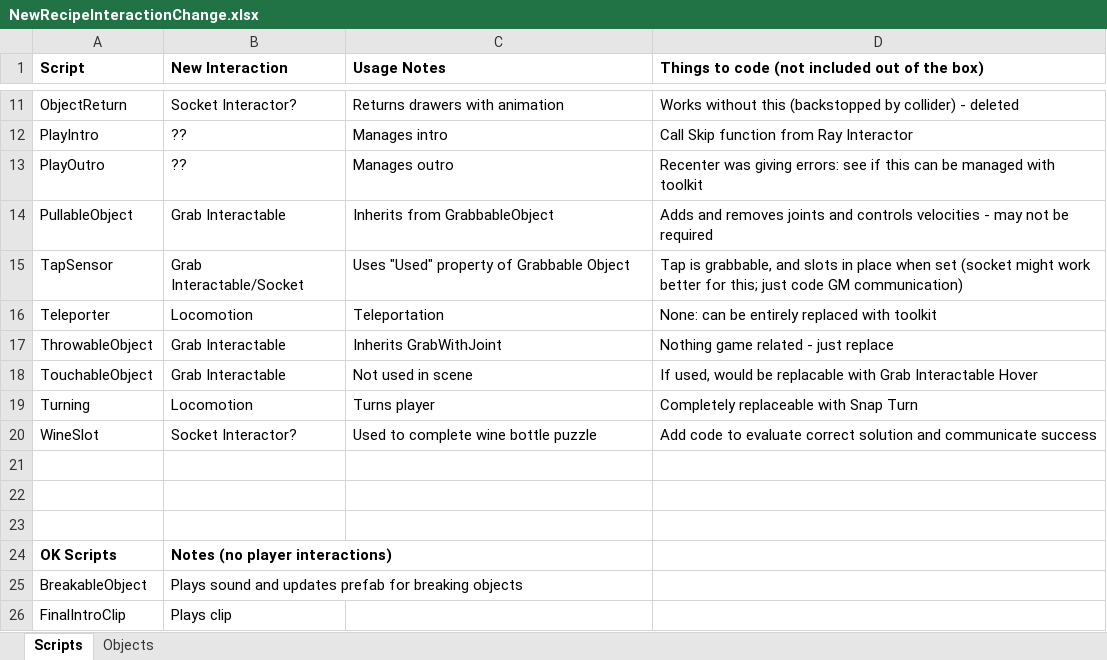
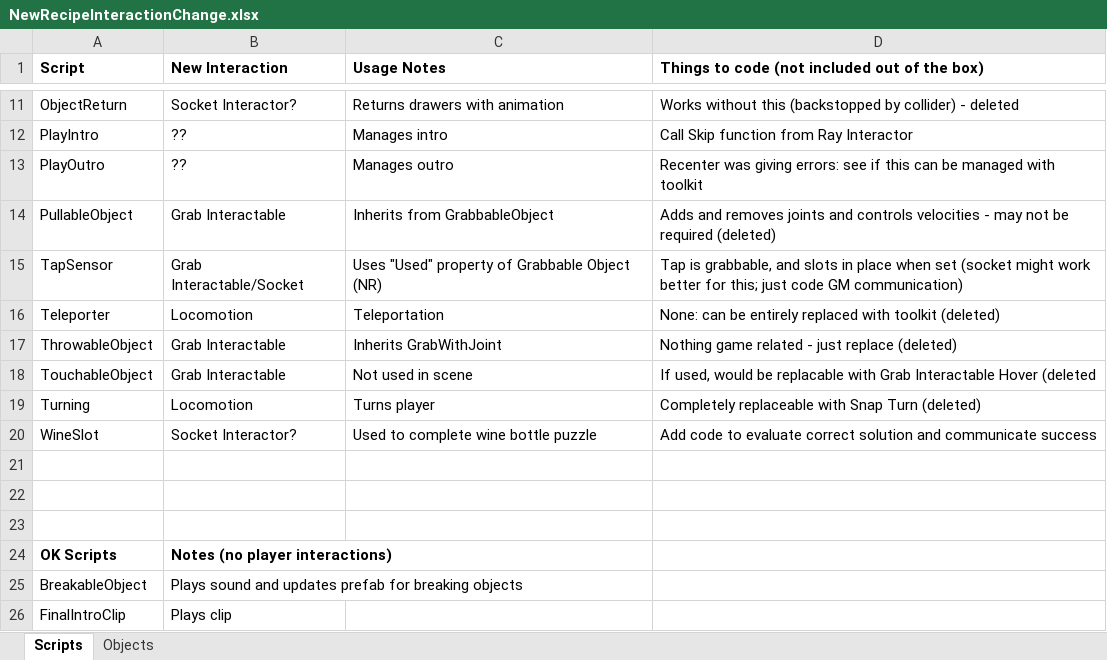
Before and after one commit to ManuhManuh/TheNewRecipe, an Excel workbook: NewRecipeInteractionChange.xlsx, sheet Scripts, drawn as a sheet; only a part is shown, gaps mark what is left out; values as stored, in another font and other column widths than the file's, no borders; the diff names each change by its address in the sheet, - before the commit and + after, or states it on an @@ line.

Commit message:
WIP Revised gameplay scripts
Made changes to gameplay scripts that were incorporated into interactions, testing gameplay

```diff
--- a/NewRecipeInteractionChange.xlsx (sheet Scripts)
+++ b/NewRecipeInteractionChange.xlsx (sheet Scripts)
-D14: …be required
+D14: …be required (deleted)
-C15 (Usage Notes): Uses "Used" property of Grabbable Object
+C15 (Usage Notes): Uses "Used" property of Grabbable Object (NR)
-D16: …with toolkit
+D16: …with toolkit (deleted)
-D17: Nothing game related - just replace
+D17: Nothing game related - just replace (deleted)
-D18: …Interactable Hover
+D18: …Interactable Hover (deleted
-D19: Completely replaceable with Snap Turn
+D19: Completely replaceable with Snap Turn (deleted)
```
Also changed, not shown: 40 other files.
